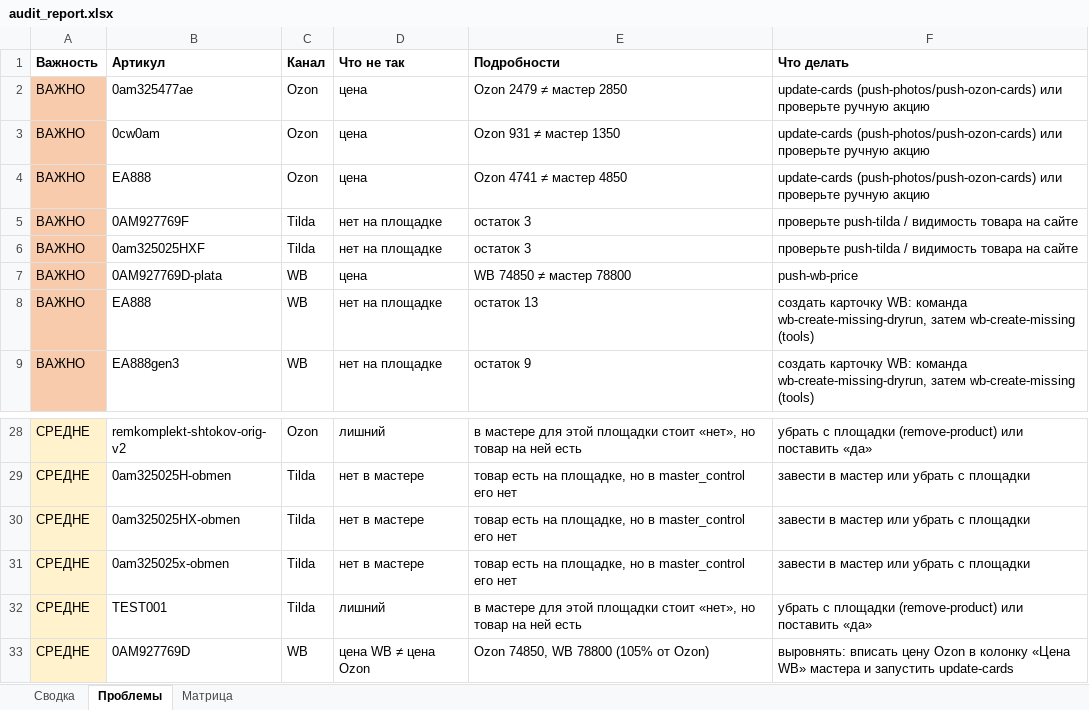
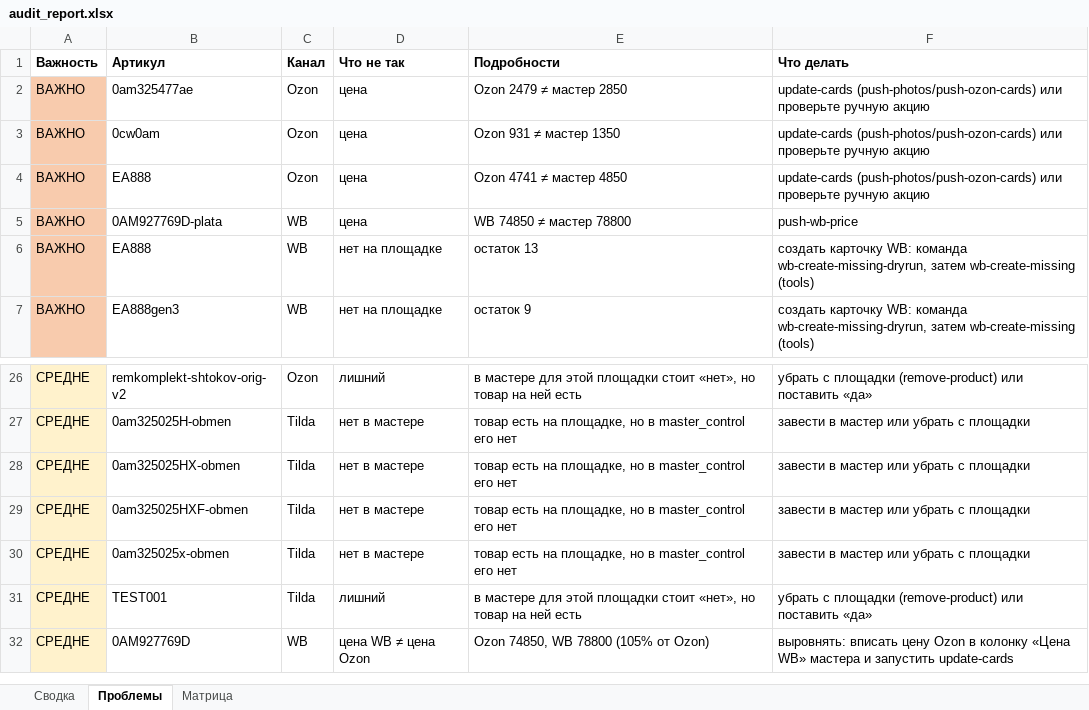
Before and after one commit to antongrigorenko844-prog/marketplace-agent, an Excel workbook: data/audit_report.xlsx, sheet Проблемы, drawn as a sheet; only a part is shown, gaps mark what is left out; values as stored, in another font and other column widths than the file's, no borders; removed rows and columns are numbered as before the commit, all else as after; the diff names each change by its address in the sheet, - before the commit and + after, or states it on an @@ line.

```diff
--- a/data/audit_report.xlsx (sheet Проблемы)
+++ b/data/audit_report.xlsx (sheet Проблемы)
-row 5: ВАЖНО | 0AM927769F | Tilda | нет на площадке | остаток 3 | проверьте push-tilda / видимость товара на сайте
-row 6: ВАЖНО | 0am325025HXF | Tilda | нет на площадке | остаток 3 | проверьте push-tilda / видимость товара на сайте
+row 29: СРЕДНЕ | 0am325025HXF-obmen | Tilda | нет в мастере | товар есть на площадке, но в master_control его нет | завести в мастер или убрать с площадки
```
Also changed, not shown: sheet Матрица, sheet Сводка, data/avito_feed.xlsx, data/avito_photos.xlsx, 14 other files.
